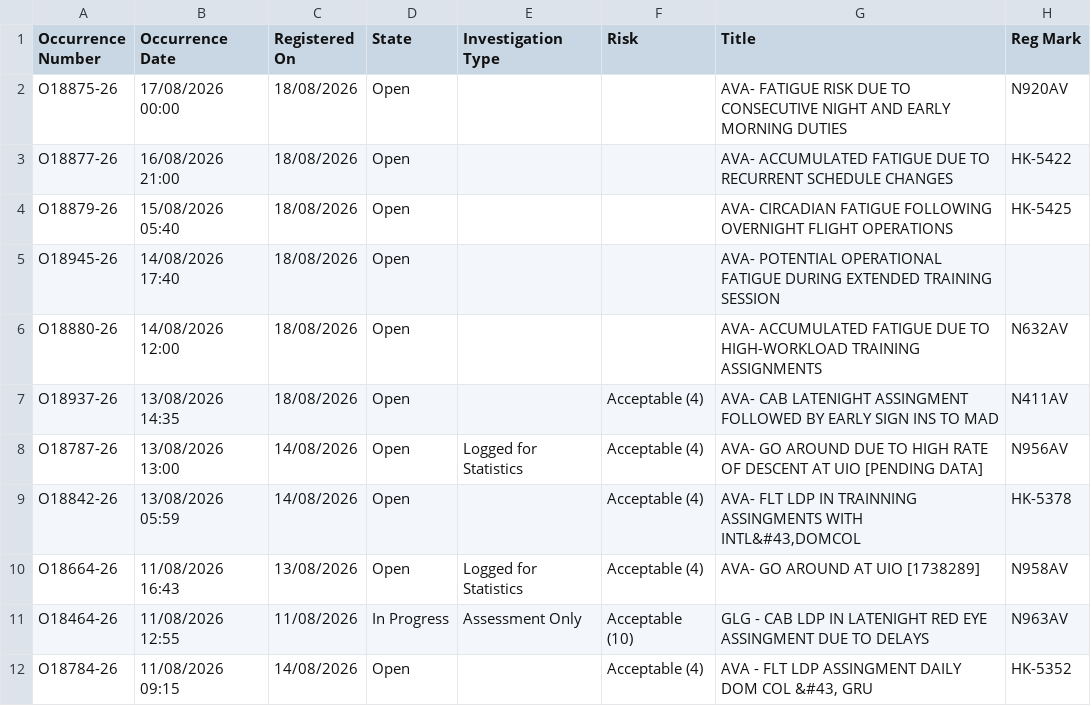
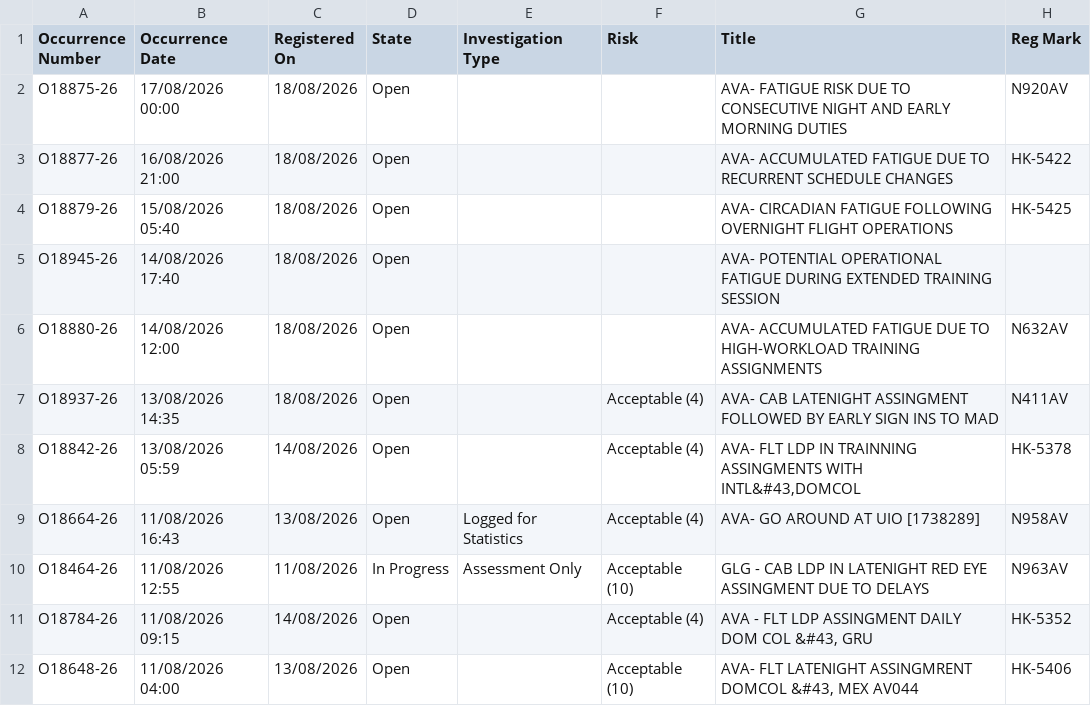
Before and after one commit to luibernip/segops, a CSV file: bitacora_frm.csv, drawn as a sheet; only a part is shown; the shorter side is filled out with more unchanged rows.

```diff
--- a/bitacora_frm.csv
+++ b/bitacora_frm.csv
@@ -7,3 +7,2 @@ O18880-26,14/08/2026 12:00,18/08/2026,Open,,,AVA- ACCUMULATED FATIGUE DUE TO HIG
 O18937-26,13/08/2026 14:35,18/08/2026,Open,,Acceptable (4),AVA- CAB LATENIGHT ASSINGMENT FOLLOWED BY EARLY SIGN INS TO MAD,N411AV
-O18787-26,13/08/2026 13:00,14/08/2026,Open,Logged for Statistics,Acceptable (4),AVA- GO AROUND DUE TO HIGH RATE OF DESCENT AT UIO [PENDING DATA],N956AV
 O18842-26,13/08/2026 05:59,14/08/2026,Open,,Acceptable (4),"AVA- FLT LDP IN TRAINNING ASSINGMENTS WITH INTL&#43,DOMCOL",HK-5378
```
Also changed, not shown: bitacora_frm_real.csv, bitacora_grh.csv, 4 other files.
